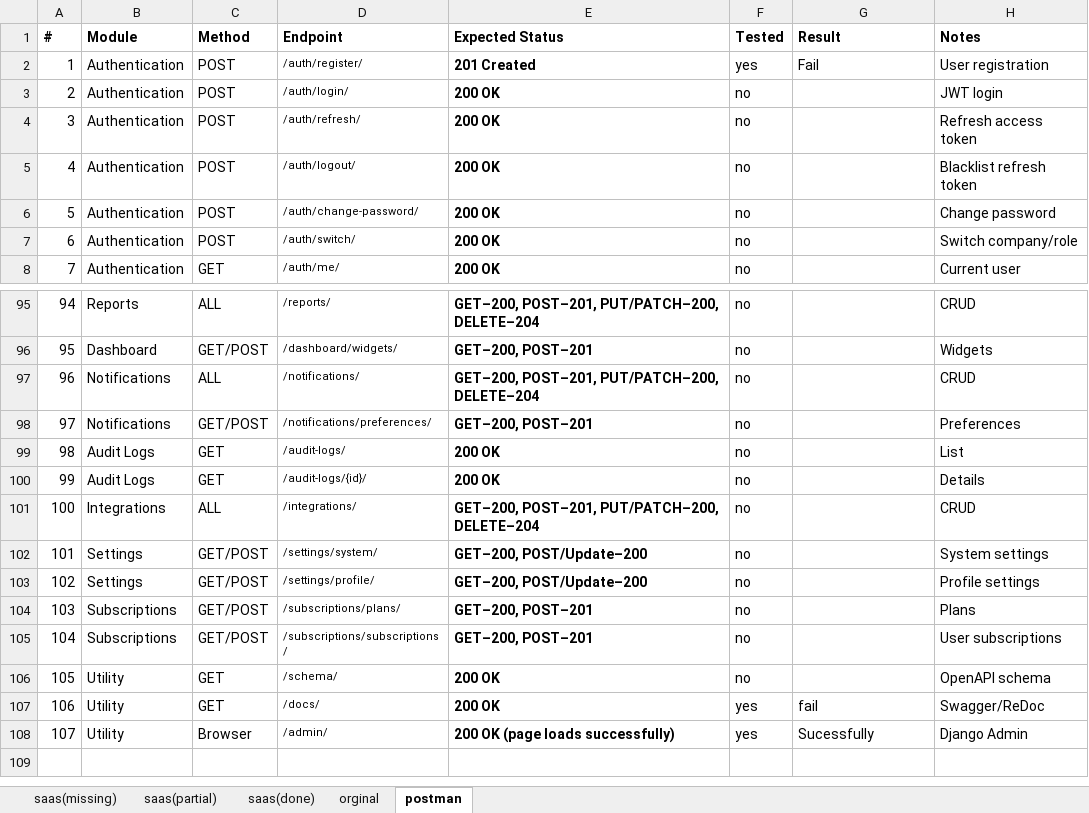
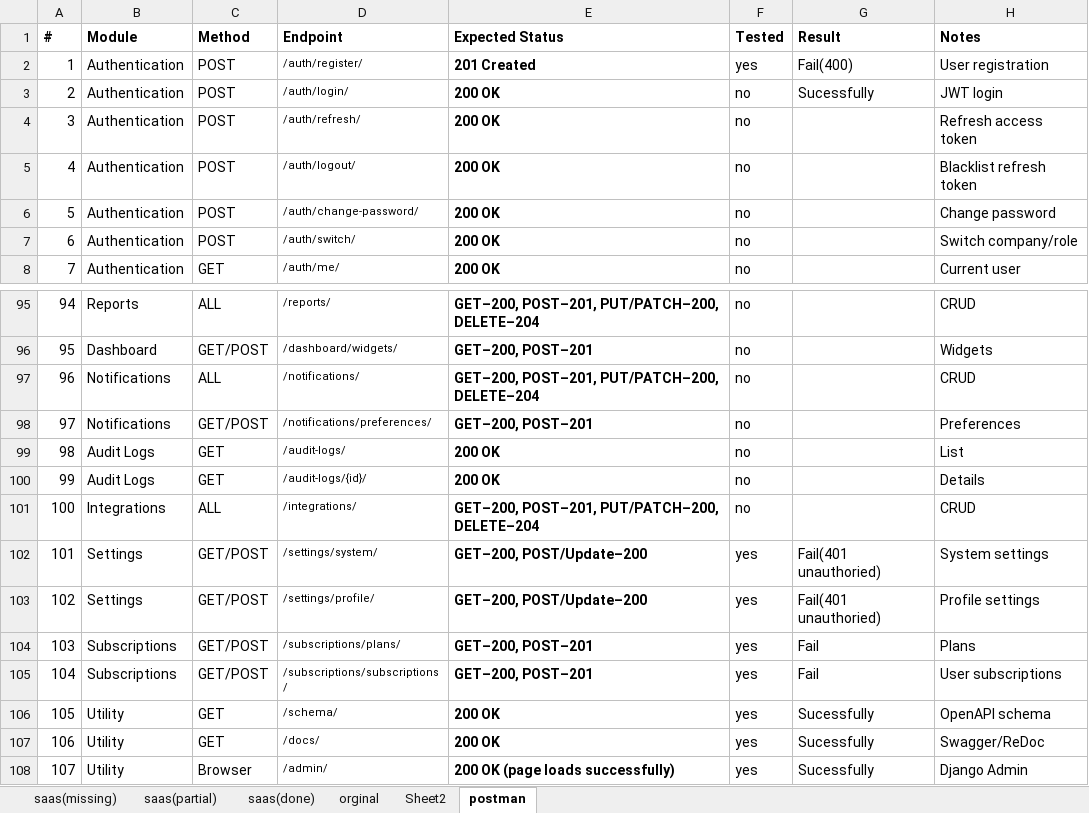
Before and after one commit to srivatsan256/ai-consulting-platform, an Excel workbook: postcheck.xlsx, sheet postman, drawn as a sheet; only a part is shown, gaps mark what is left out; values as stored, in another font and other column widths than the file's, no borders; the diff names each change by its address in the sheet, - before the commit and + after, or states it on an @@ line.

Commit message:
Add client_admin role to CompanyMemberViewSet, enhance exception handling with traceback logging, update matrix results for user and company endpoints, and create a backup of settings.py. Introduce login history feature in permissions migration.

```diff
--- a/postcheck.xlsx (sheet postman)
+++ b/postcheck.xlsx (sheet postman)
+sheet tab: Sheet2
-G2 (Result): Fail
+G2 (Result): Fail(400)
-G3 (Result): (empty)
+G3 (Result): Sucessfully
-F102:F106 (Tested): no
+F102:F106 (Tested): yes
-G102:G103 (Result): (empty)
+G102:G103 (Result): Fail(401 unauthoried)
-G104:G105 (Result): (empty)
+G104:G105 (Result): Fail
-G106 (Result): (empty)
+G106 (Result): Sucessfully
-G107 (Result): fail
+G107 (Result): Sucessfully
```
Also changed, not shown: 12 other files.
